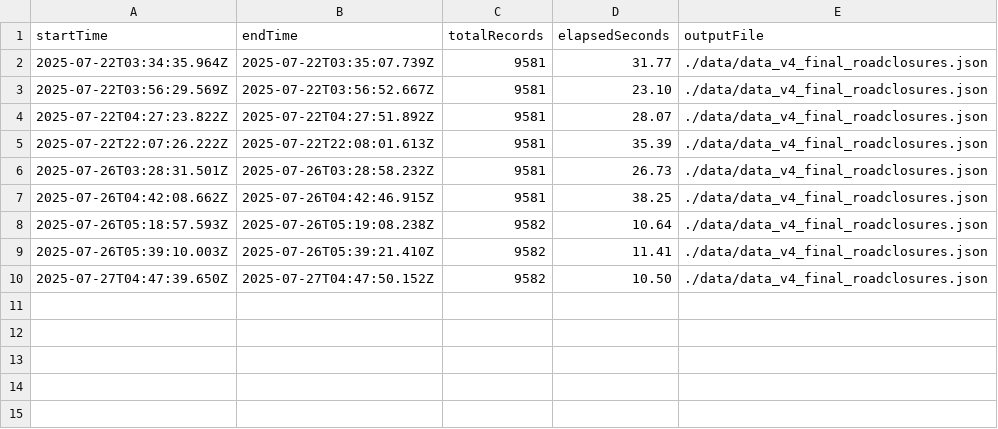
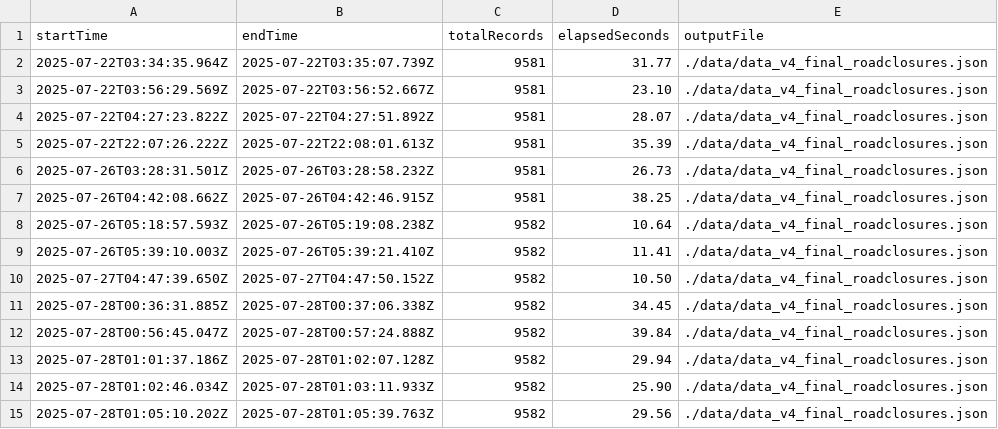
Before and after one commit to chrislambert-ky/report-ky-roadclosures, a CSV file: log_etl/etl_run_log.csv, drawn as a sheet; the diff names each change by its address in the sheet, - before the commit and + after, or states it on an @@ line.

```diff
--- a/log_etl/etl_run_log.csv
+++ b/log_etl/etl_run_log.csv
+row 11: 2025-07-28T00:36:31.885Z | 2025-07-28T00:37:06.338Z | 9582 | 34.45 | ./data/data_v4_final_roadclosures.json
+row 12: 2025-07-28T00:56:45.047Z | 2025-07-28T00:57:24.888Z | 9582 | 39.84 | ./data/data_v4_final_roadclosures.json
+row 13: 2025-07-28T01:01:37.186Z | 2025-07-28T01:02:07.128Z | 9582 | 29.94 | ./data/data_v4_final_roadclosures.json
+row 14: 2025-07-28T01:02:46.034Z | 2025-07-28T01:03:11.933Z | 9582 | 25.90 | ./data/data_v4_final_roadclosures.json
+row 15: 2025-07-28T01:05:10.202Z | 2025-07-28T01:05:39.763Z | 9582 | 29.56 | ./data/data_v4_final_roadclosures.json
```
Also changed, not shown: 17 other files.
